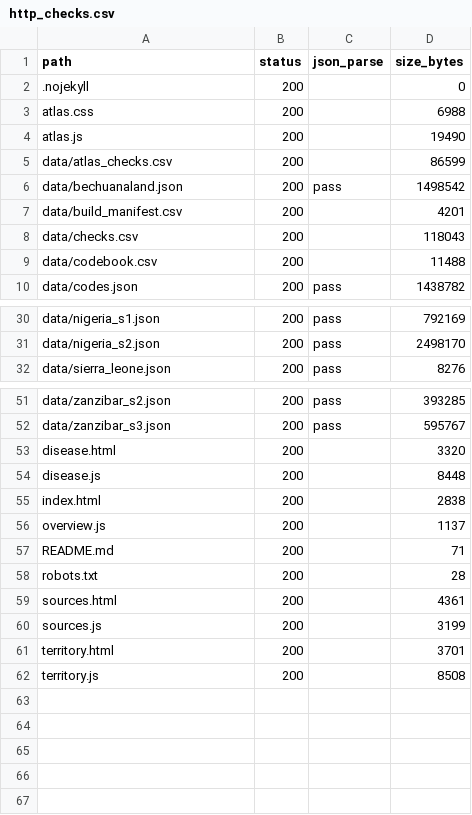
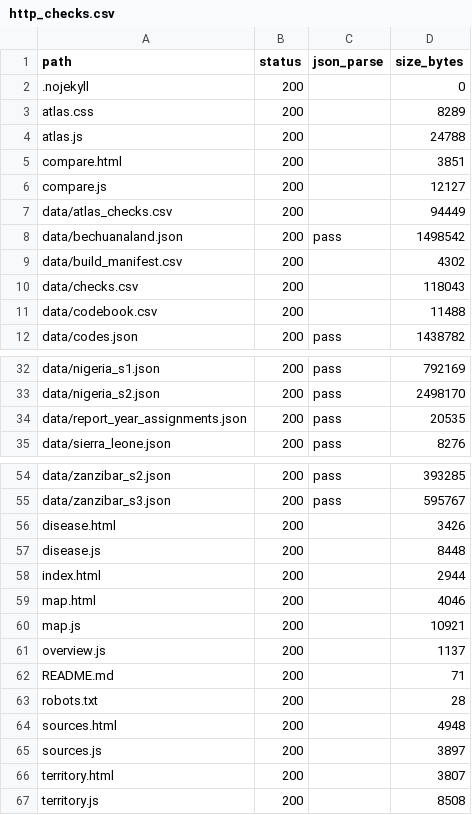
Before and after one commit to igbaccin/cm-atlas, a CSV file: data/http_checks.csv, drawn as a sheet; only a part is shown, gaps mark what is left out; the diff covers the shown part only.

Commit message:
Atlas of disease, second version: Map and Compare pages
Adds the Map page (modern boundaries, year slider, decades mode) and the Compare
page (territories on one chart, rank chart of leading groups), prints years as
plain integers everywhere, and lists on the Sources page the report years of the
sheets that print none, as found in the report scans on 9 November 2026.

```diff
--- a/data/http_checks.csv
+++ b/data/http_checks.csv
@@ -2,7 +2,9 @@ path,status,json_parse,size_bytes
 .nojekyll,200,,0
-atlas.css,200,,6988
-atlas.js,200,,19490
-data/atlas_checks.csv,200,,86599
+atlas.css,200,,8289
+atlas.js,200,,24788
+compare.html,200,,3851
+compare.js,200,,12127
+data/atlas_checks.csv,200,,94449
 data/bechuanaland.json,200,pass,1498542
-data/build_manifest.csv,200,,4201
+data/build_manifest.csv,200,,4302
 data/checks.csv,200,,118043
@@ -31,2 +33,3 @@ data/nigeria_s1.json,200,pass,792169
 data/nigeria_s2.json,200,pass,2498170
+data/report_year_assignments.json,200,pass,20535
 data/sierra_leone.json,200,pass,8276
@@ -52,5 +55,7 @@ data/zanzibar_s2.json,200,pass,393285
 data/zanzibar_s3.json,200,pass,595767
-disease.html,200,,3320
+disease.html,200,,3426
 disease.js,200,,8448
-index.html,200,,2838
+index.html,200,,2944
+map.html,200,,4046
+map.js,200,,10921
 overview.js,200,,1137
@@ -58,5 +63,5 @@ README.md,200,,71
 robots.txt,200,,28
-sources.html,200,,4361
-sources.js,200,,3199
-territory.html,200,,3701
+sources.html,200,,4948
+sources.js,200,,3897
+territory.html,200,,3807
 territory.js,200,,8508
```
Also changed, not shown: 1 edited cell elsewhere in this file, data/build_manifest.csv, 13 other files.
